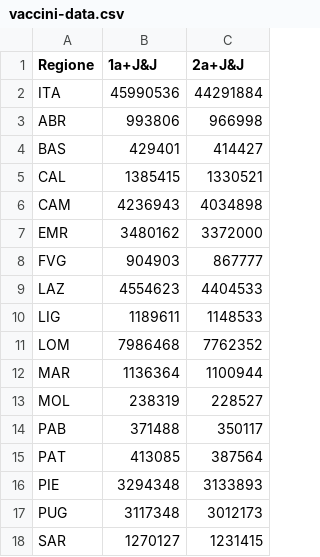
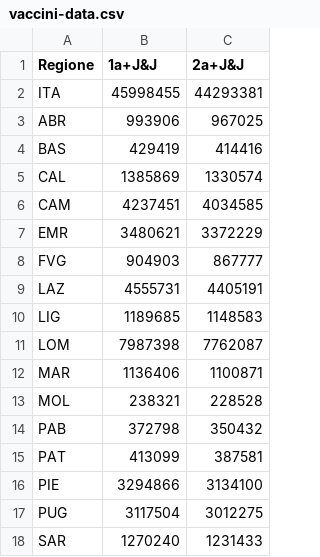
Before and after one commit to tomvitale/covid19-stats, a CSV file: vaccini-data.csv, drawn as a sheet; only a part is shown; the diff covers the shown part only.

```diff
--- a/vaccini-data.csv
+++ b/vaccini-data.csv
@@ -1,18 +1,18 @@
 Regione,1a+J&J,2a+J&J
-ITA,45990536,44291884
-ABR,993806,966998
-BAS,429401,414427
-CAL,1385415,1330521
-CAM,4236943,4034898
-EMR,3480162,3372000
+ITA,45998455,44293381
+ABR,993906,967025
+BAS,429419,414416
+CAL,1385869,1330574
+CAM,4237451,4034585
+EMR,3480621,3372229
 FVG,904903,867777
-LAZ,4554623,4404533
-LIG,1189611,1148533
-LOM,7986468,7762352
-MAR,1136364,1100944
-MOL,238319,228527
-PAB,371488,350117
-PAT,413085,387564
-PIE,3294348,3133893
-PUG,3117348,3012173
-SAR,1270127,1231415
+LAZ,4555731,4405191
+LIG,1189685,1148583
+LOM,7987398,7762087
+MAR,1136406,1100871
+MOL,238321,228528
+PAB,372798,350432
+PAT,413099,387581
+PIE,3294866,3134100
+PUG,3117504,3012275
+SAR,1270240,1231433
```
Also changed, not shown: 10 edited cells elsewhere in this file, vaccini-stats.csv.
